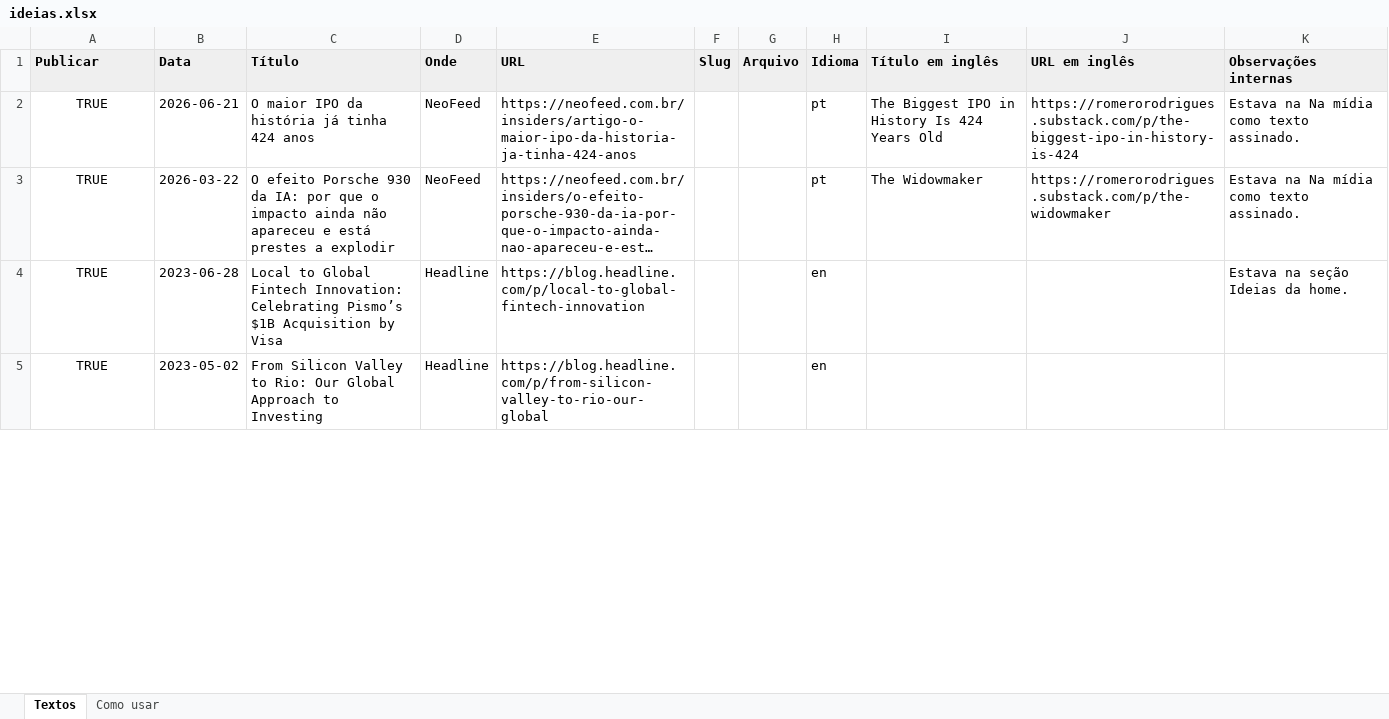
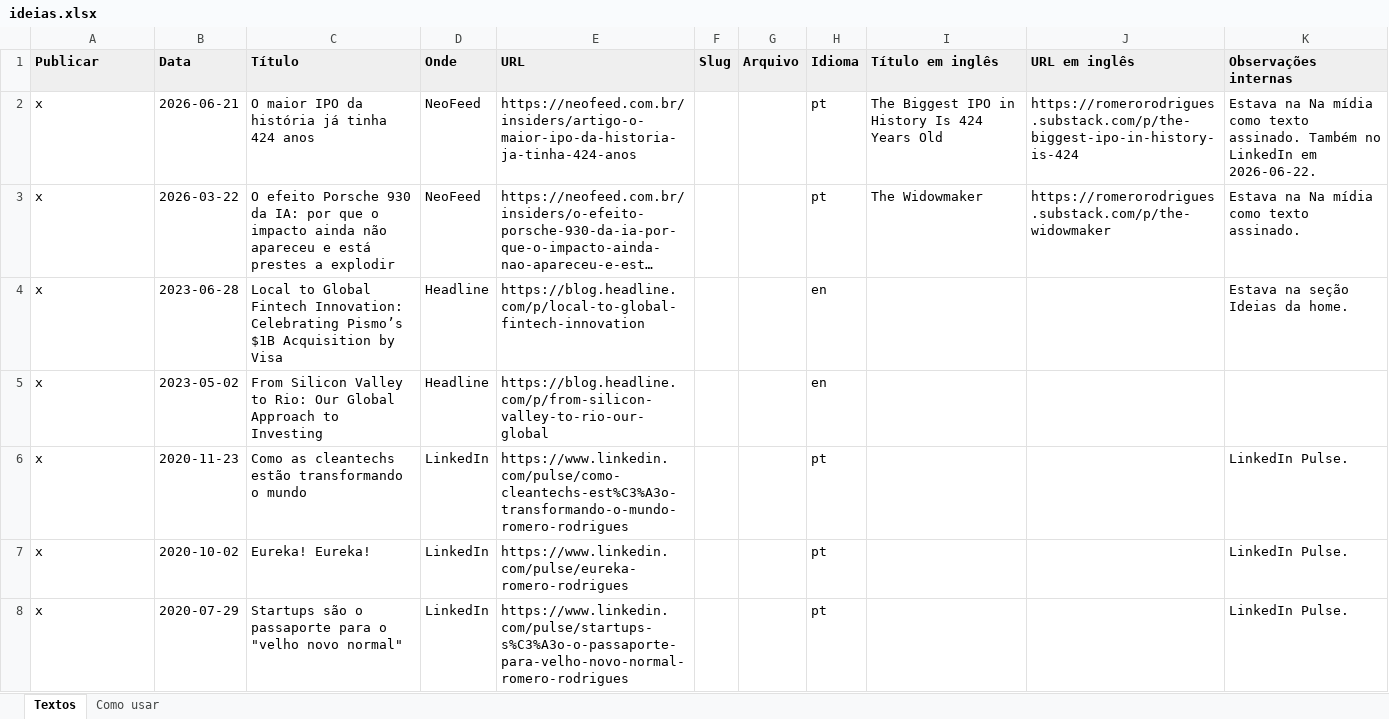
Before and after one commit to romerorodrigues77/romerorodrigues.com, an Excel workbook: data/ideias.xlsx, sheet Textos, drawn as a sheet; only a part is shown; long unchanged cells end in …; values as stored, in another font and other column widths than the file's, no borders; the diff covers the shown part only; the diff names each change by its address in the sheet, - before the commit and + after, or states it on an @@ line.

```diff
--- a/data/ideias.xlsx (sheet Textos)
+++ b/data/ideias.xlsx (sheet Textos)
-A2:A5 (Publicar): TRUE
+A2:A5 (Publicar): x
-A2:A5 alignment: center
+A2:A5 alignment: left
-K2 (Observações internas): …texto assinado.
+K2 (Observações internas): …texto assinado. Também no LinkedIn em 2026-06-22.
+row 6: x | 2020-11-23 | Como as cleantechs estão transformando o mundo | LinkedIn | https://www.linkedin.com/pulse/como-cleantechs-est%C3%A3o-transformando-o-mundo-romero-rodrigues |  |  | pt |  |  | LinkedIn Pulse.
+row 7: x | 2020-10-02 | Eureka! Eureka! | LinkedIn | https://www.linkedin.com/pulse/eureka-romero-rodrigues |  |  | pt |  |  | LinkedIn Pulse.
+row 8: x | 2020-07-29 | Startups são o passaporte para o "velho novo normal" | LinkedIn | https://www.linkedin.com/pulse/startups-s%C3%A3o-o-passaporte-para-velho-novo-normal-romero-rodrigues |  |  | pt |  |  | LinkedIn Pulse.
```
Also changed, not shown: 15 added rows, 66 edited cells and cell formats elsewhere in this sheet, 9 other files.
